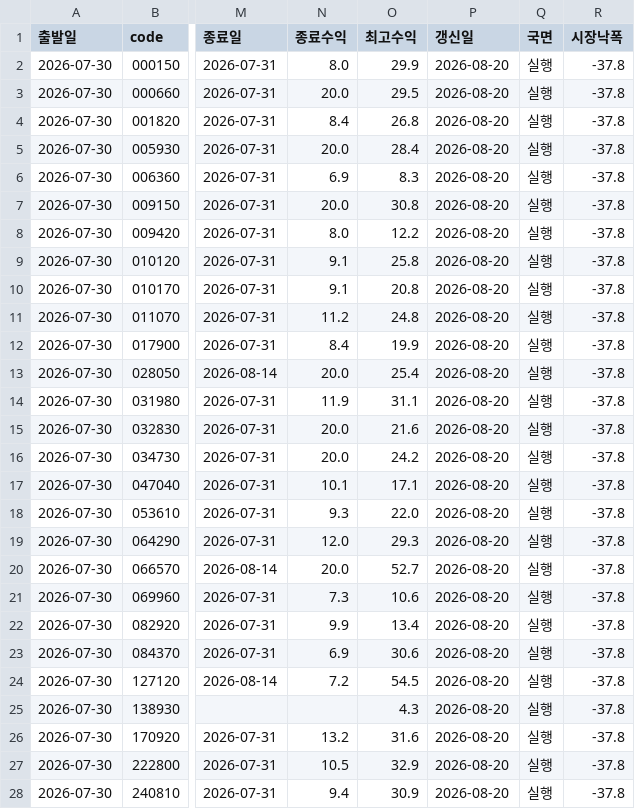
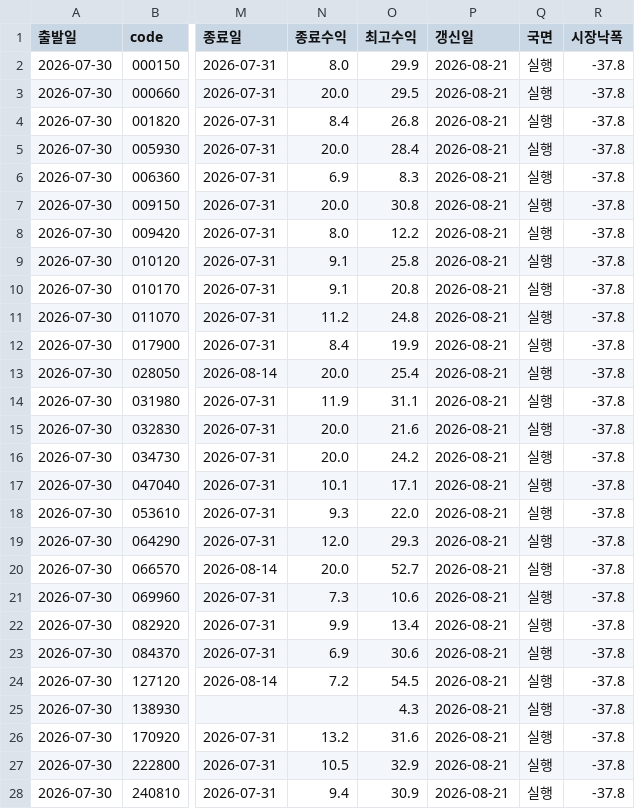
Before and after one commit to luminae21-source/jinwoo-quant-auto, a CSV file: 휩쏘_관찰.csv, drawn as a sheet; only a part is shown, gaps mark what is left out; the diff covers the shown part only; the diff names each change by its address in the sheet, - before the commit and + after, or states it on an @@ line.

```diff
--- a/휩쏘_관찰.csv
+++ b/휩쏘_관찰.csv
-P2:P28 (갱신일): 2026-08-20
+P2:P28 (갱신일): 2026-08-21
```
Also changed, not shown: 1 added row and 16 edited cells elsewhere in this file, 6 other files.
